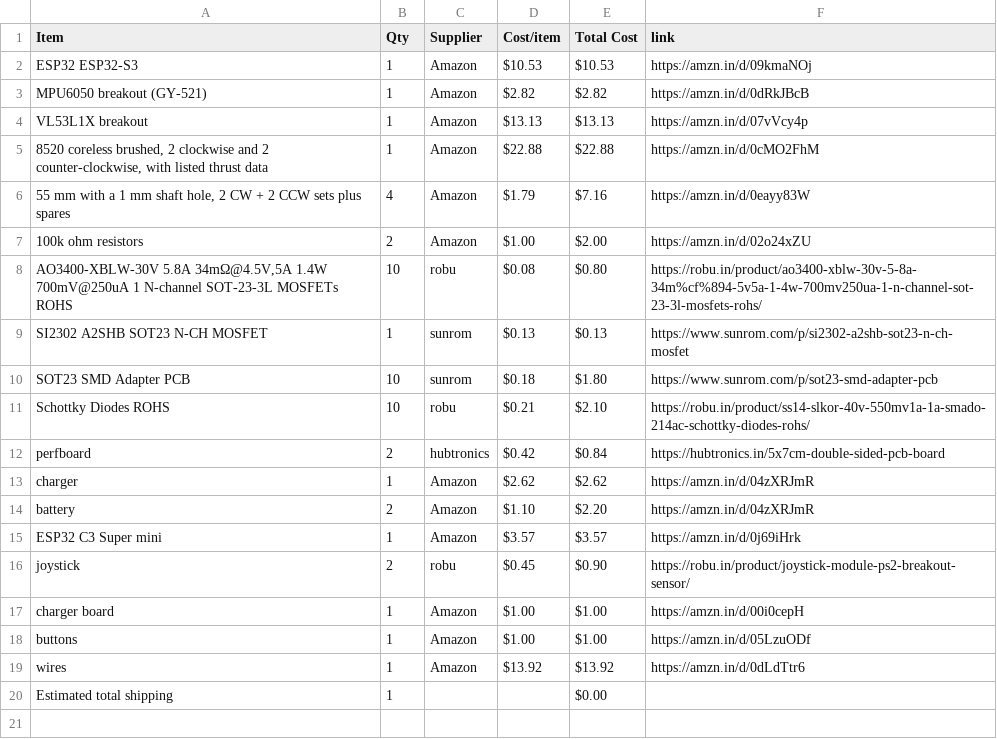
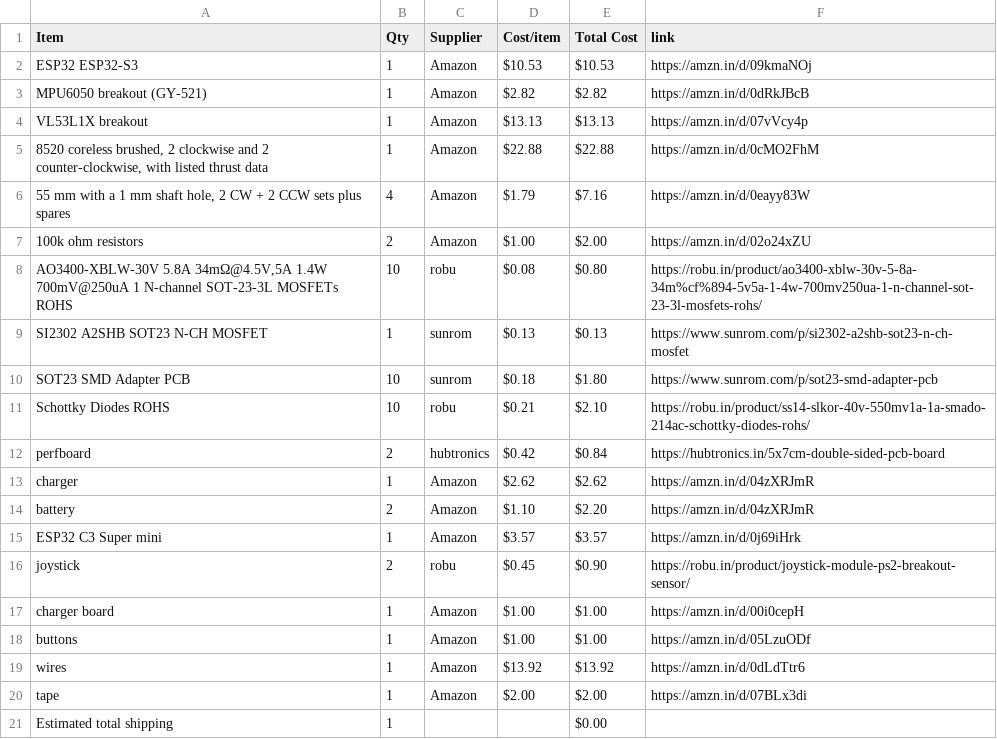
Before and after one commit to jain2008dhairya-hue/CAD-HALFLIFE, a CSV file: BOM.csv, drawn as a sheet; the diff names each change by its address in the sheet, - before the commit and + after, or states it on an @@ line.

Commit message:
Sync DRONE from Half Life

```diff
--- a/BOM.csv
+++ b/BOM.csv
+row 20: tape | 1 | Amazon | $2.00 | $2.00 | https://amzn.in/d/07BLx3di
```
